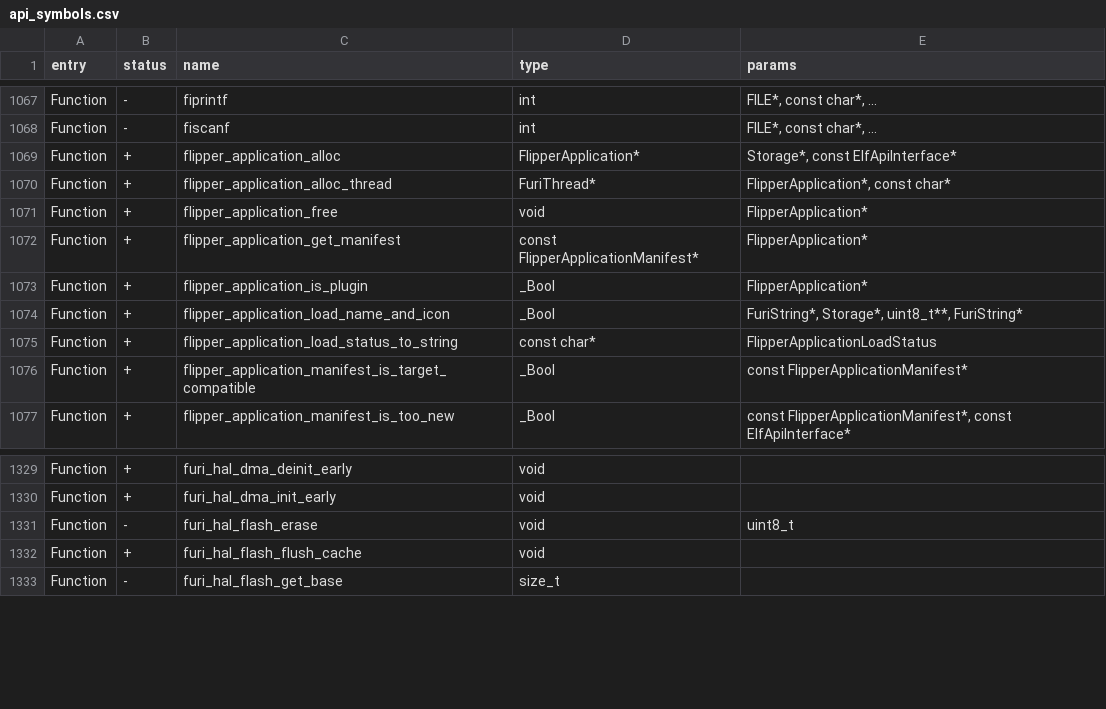
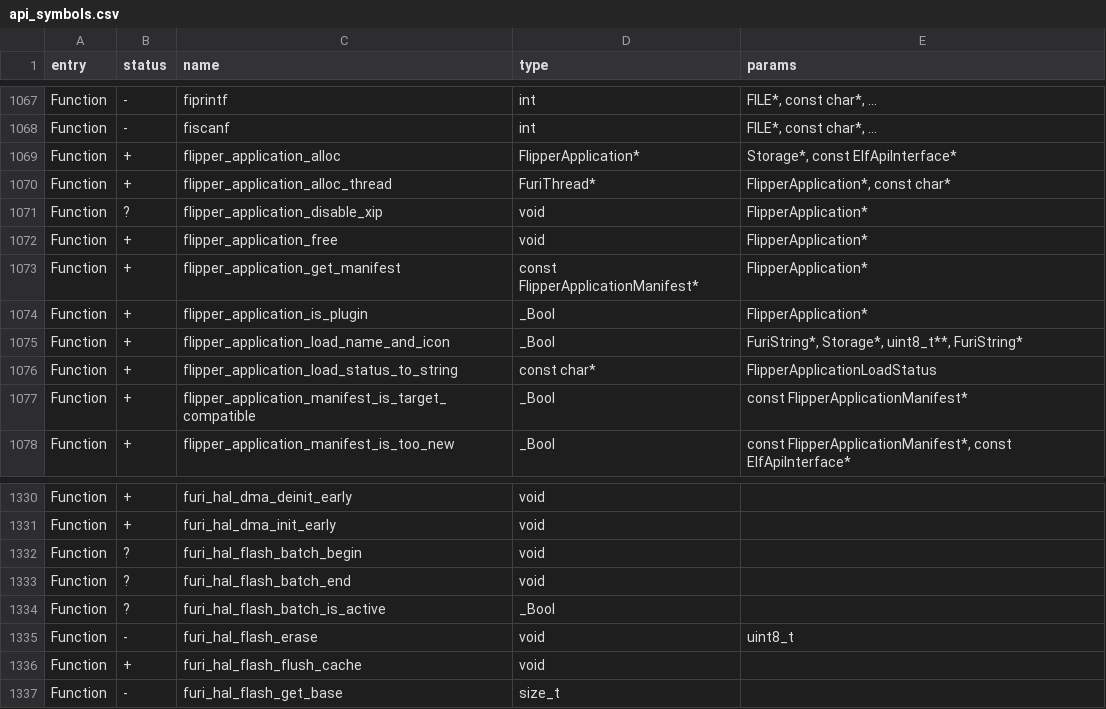
Before and after one commit to KaraZajac/Moon-Firmware, a CSV file: targets/f7/api_symbols.csv, drawn as a sheet; only a part is shown, gaps mark what is left out; the diff names each change by its address in the sheet, - before the commit and + after, or states it on an @@ line.

```diff
--- a/targets/f7/api_symbols.csv
+++ b/targets/f7/api_symbols.csv
+row 1071: Function | ? | flipper_application_disable_xip | void | FlipperApplication*
+row 1332: Function | ? | furi_hal_flash_batch_begin | void
+row 1333: Function | ? | furi_hal_flash_batch_end | void
+row 1334: Function | ? | furi_hal_flash_batch_is_active | _Bool
```
Also changed, not shown: 10 other files.
